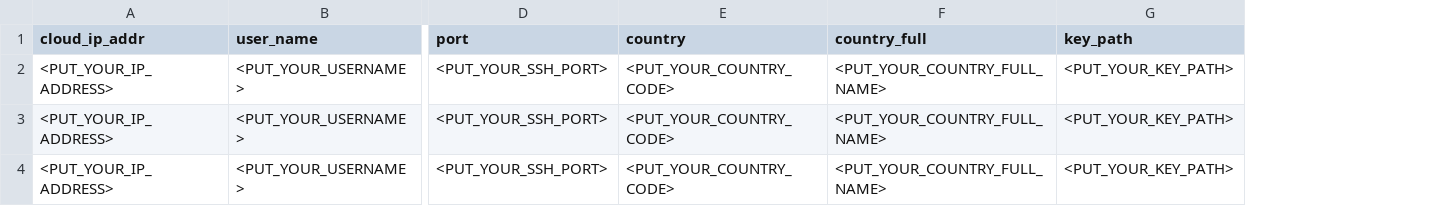
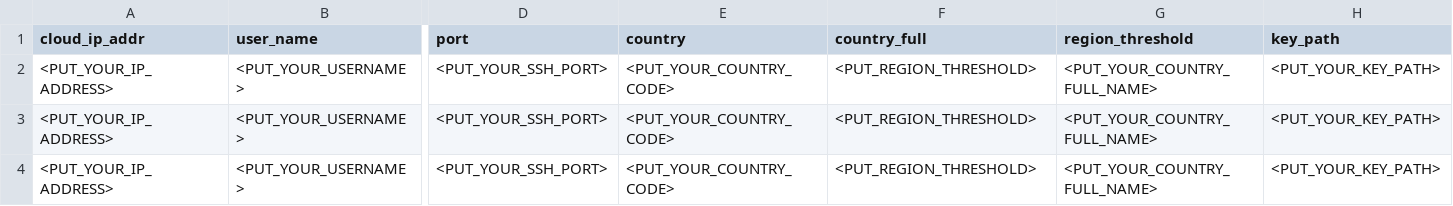
Before and after one commit to jhparkland/GreenAccounter, a CSV file: ssh_data.csv, drawn as a sheet; only a part is shown, gaps mark what is left out; the diff names each change by its address in the sheet, - before the commit and + after, or states it on an @@ line.

Commit message:
Update ssh_data.csv

```diff
--- a/ssh_data.csv
+++ b/ssh_data.csv
+column G (region_threshold), rows 2-4: all <PUT_YOUR_COUNTRY_FULL_NAME>
-F2:F4 (country_full): <PUT_YOUR_COUNTRY_FULL_NAME>
+F2:F4 (country_full): <PUT_REGION_THRESHOLD>
```
